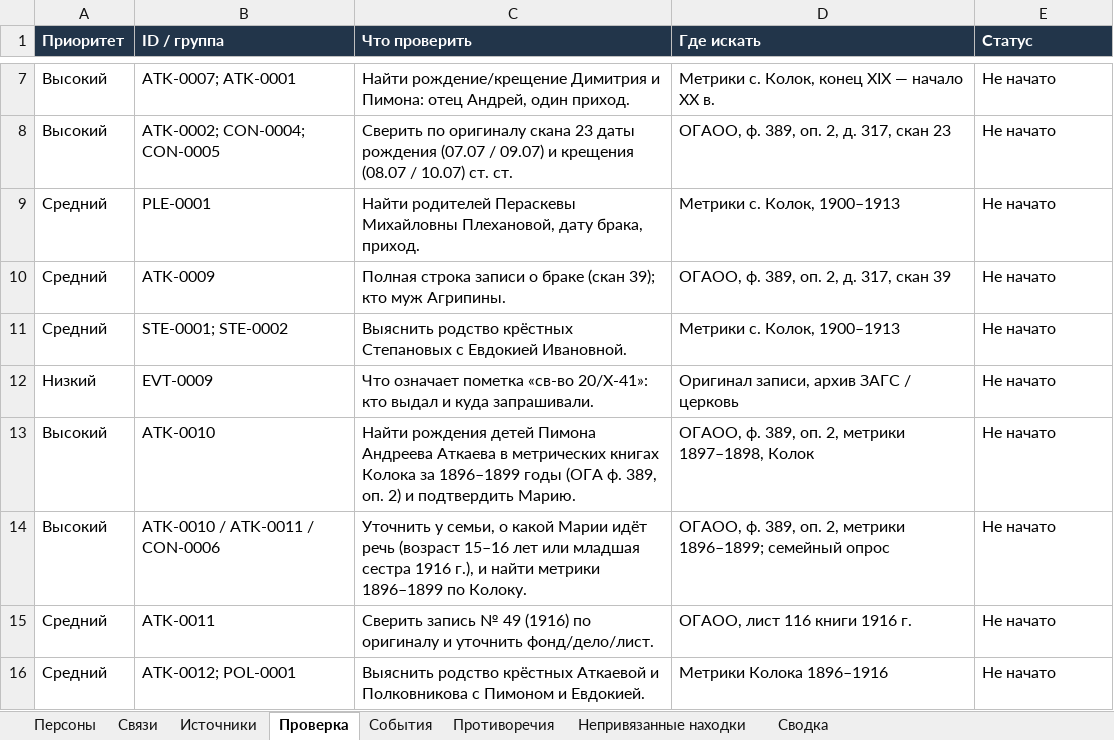
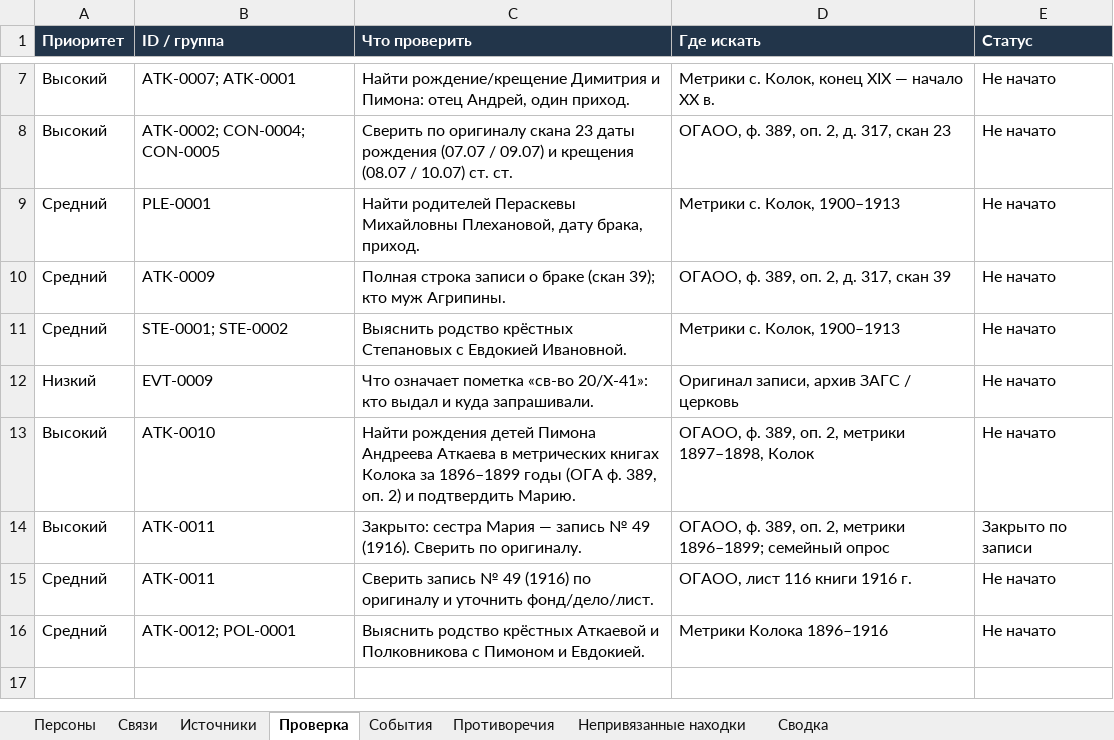
Before and after one commit to kilevoy/rykunov-family-tree, an Excel workbook: data/rykunov-family-tree.xlsx, sheet Проверка, drawn as a sheet; only a part is shown, gaps mark what is left out; values as stored, in another font and other column widths than the file's, no borders; the diff names each change by its address in the sheet, - before the commit and + after, or states it on an @@ line.

```diff
--- a/data/rykunov-family-tree.xlsx (sheet Проверка)
+++ b/data/rykunov-family-tree.xlsx (sheet Проверка)
-B14 (ID / группа): ATK-0010 / ATK-0011 / CON-0006
+B14 (ID / группа): ATK-0011
-C14 (Что проверить): Уточнить у семьи, о какой Марии идёт речь (возраст 15–16 лет или младшая сестра 1916 г.), и найти метрики 1896–1899 по Колоку.
+C14 (Что проверить): Закрыто: сестра Мария — запись № 49 (1916). Сверить по оригиналу.
-E14 (Статус): Не начато
+E14 (Статус): Закрыто по записи
```
Also changed, not shown: sheet Противоречия, sheet Персоны, sheet Сводка, 2 other files.
